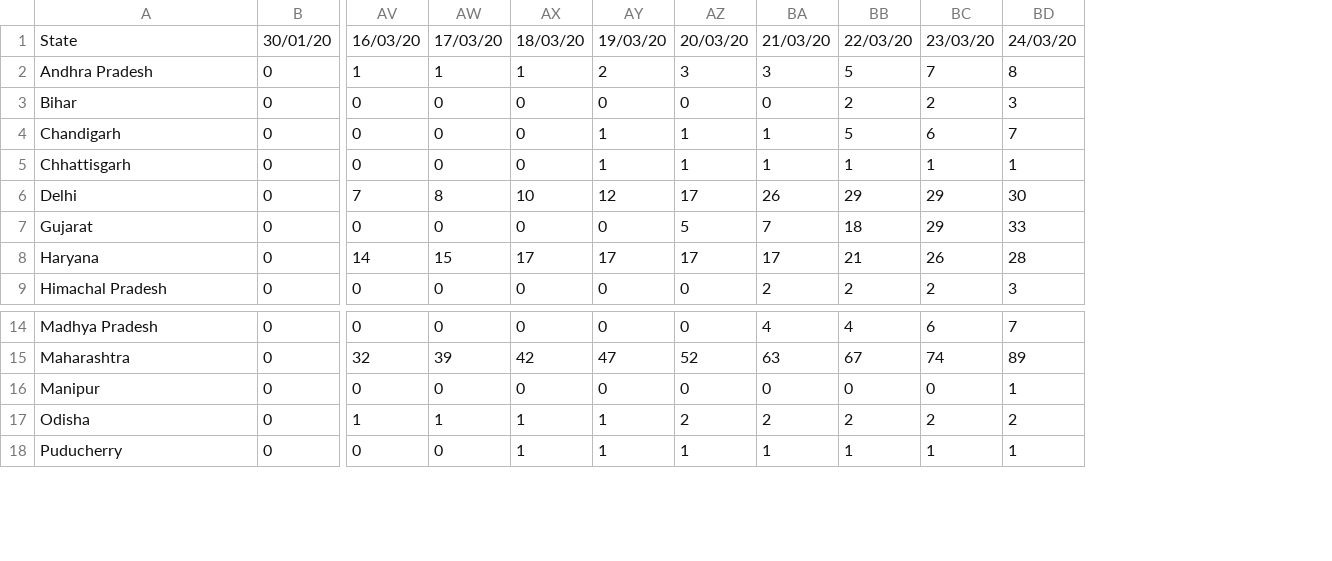
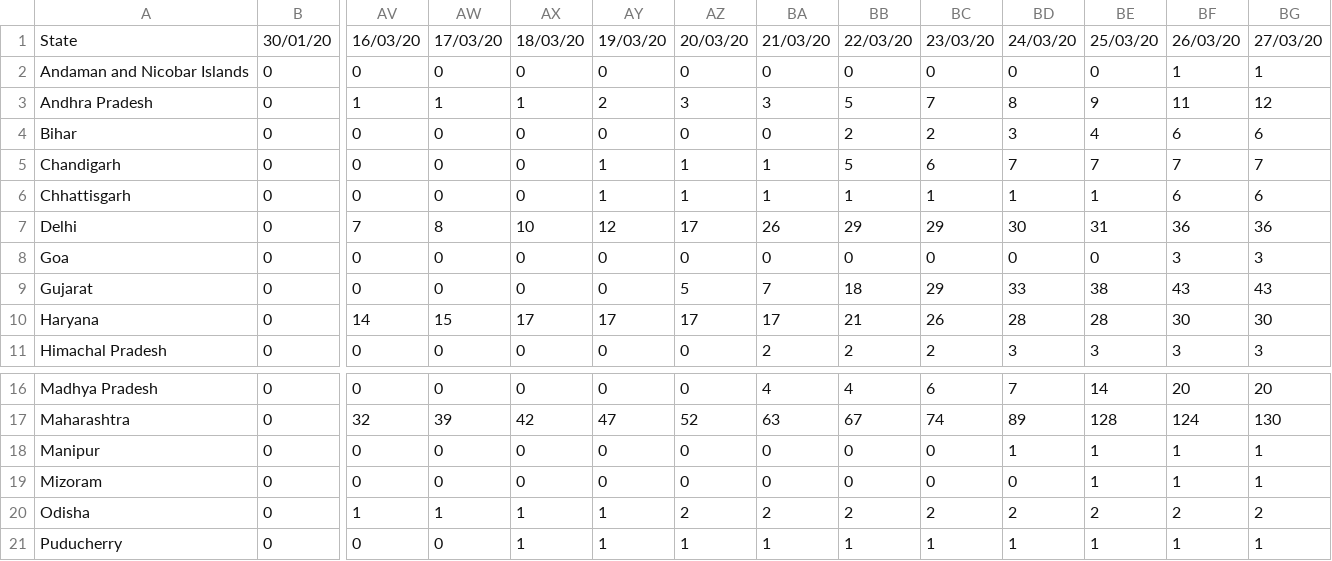
Before and after one commit to ravi-prakash1907/COVID-19-India, a CSV file: india/cleaned/time_series_19-covid-Confirmed.csv, drawn as a sheet; only a part is shown, gaps mark what is left out; addresses are those after the commit; rows hold the shown columns only; the diff names each change by its address in the sheet, - before the commit and + after, or states it on an @@ line.

```diff
--- a/india/cleaned/time_series_19-covid-Confirmed.csv
+++ b/india/cleaned/time_series_19-covid-Confirmed.csv
+column BE, row 1: 25/03/20; rows 3-7: 9 | 4 | 7 | 1 | 31; rows 9-11: 38 | 28 | 3; rows 16-18: 14 | 128 | 1; rows 20-21: 2 | 1
+column BF, row 1: 26/03/20; rows 3-7: 11 | 6 | 7 | 6 | 36; rows 9-11: 43 | 30 | 3; rows 16-18: 20 | 124 | 1; rows 20-21: 2 | 1
+column BG, row 1: 27/03/20; rows 3-7: 12 | 6 | 7 | 6 | 36; rows 9-11: 43 | 30 | 3; rows 16-18: 20 | 130 | 1; rows 20-21: 2 | 1
+row 2: Andaman and Nicobar Islands | 0 | 0 | 0 | 0 | 0 | 0 | 0 | 0 | 0 | 0 | 0 | 1 | 1
+row 8: Goa | 0 | 0 | 0 | 0 | 0 | 0 | 0 | 0 | 0 | 0 | 0 | 3 | 3
+row 19: Mizoram | 0 | 0 | 0 | 0 | 0 | 0 | 0 | 0 | 0 | 0 | 1 | 1 | 1
```
Also changed, not shown: india/cleaned/Confirmed_foreigners.csv, india/cleaned/ever.Affected.csv, 29 other files.
